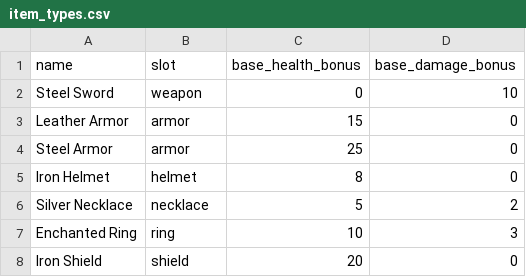
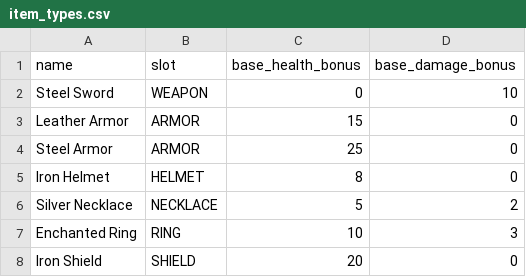
Before and after one commit to cyborgwalrus/dungeons-and-databases, a CSV file: project/backend/db/item_types.csv, drawn as a sheet.

Commit message:
backend imports fixed

```diff
--- a/project/backend/db/item_types.csv
+++ b/project/backend/db/item_types.csv
@@ -1,8 +1,8 @@
 name,slot,base_health_bonus,base_damage_bonus
-Steel Sword,weapon,0,10
-Leather Armor,armor,15,0
-Steel Armor,armor,25,0
-Iron Helmet,helmet,8,0
-Silver Necklace,necklace,5,2
-Enchanted Ring,ring,10,3
-Iron Shield,shield,20,0
+Steel Sword,WEAPON,0,10
+Leather Armor,ARMOR,15,0
+Steel Armor,ARMOR,25,0
+Iron Helmet,HELMET,8,0
+Silver Necklace,NECKLACE,5,2
+Enchanted Ring,RING,10,3
+Iron Shield,SHIELD,20,0
```
Also changed, not shown: 2 other files.
